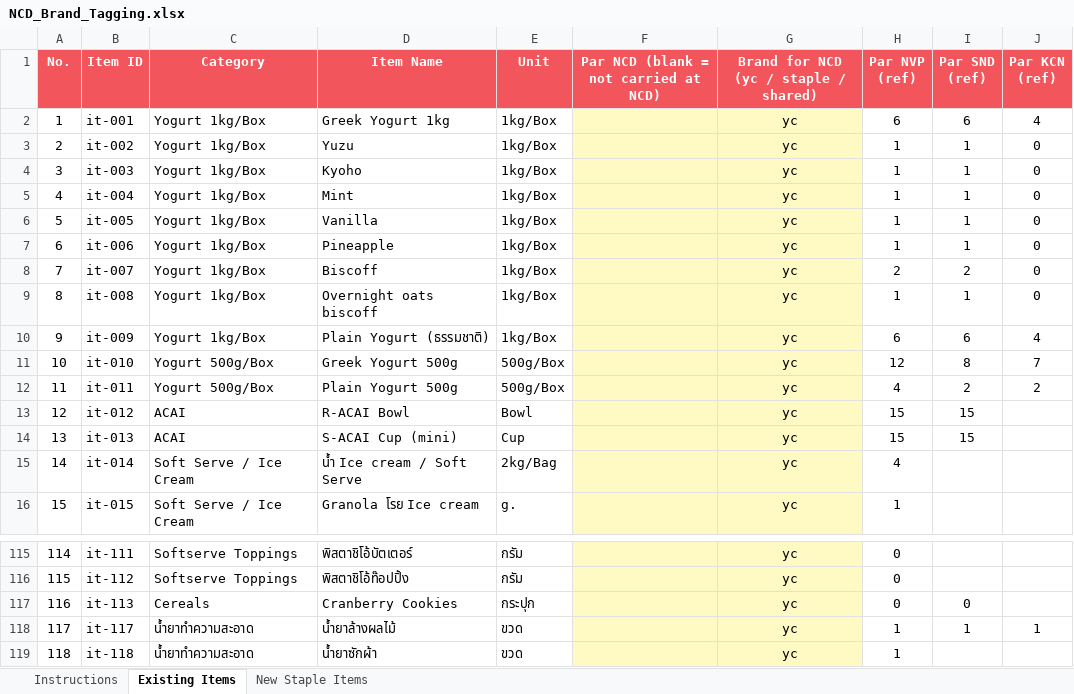
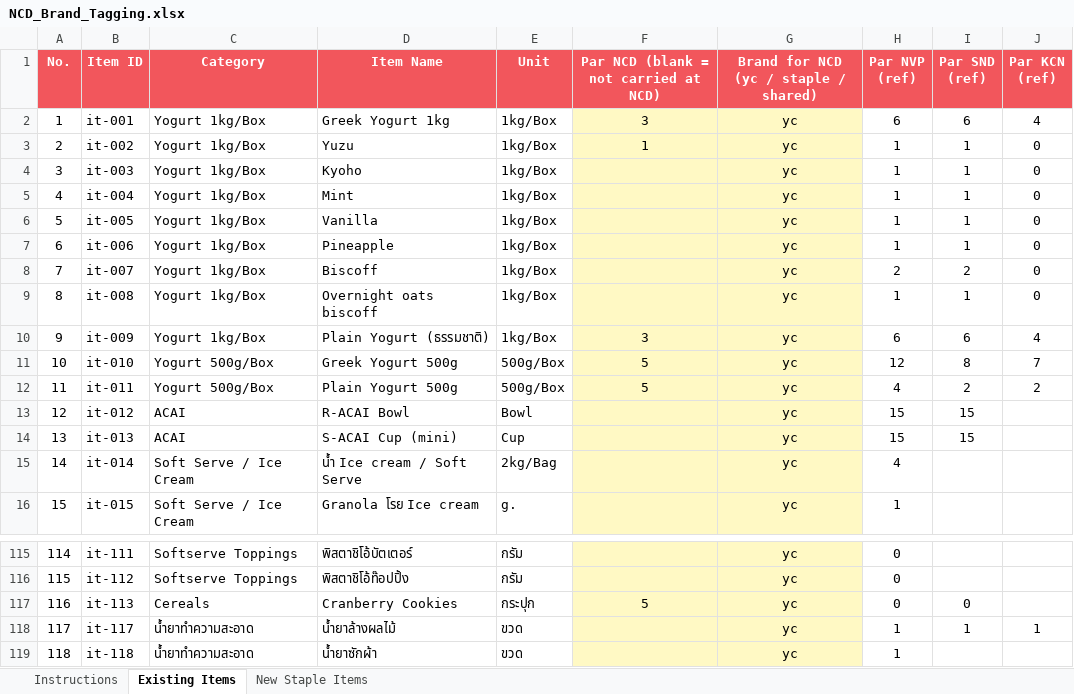
Before and after one commit to praesuvasa/ycstock, an Excel workbook: NCD_Brand_Tagging.xlsx, sheet Existing Items, drawn as a sheet; only a part is shown, gaps mark what is left out; values as stored, in another font and other column widths than the file's, no borders; the diff covers the shown part only; the diff names each change by its address in the sheet, - before the commit and + after, or states it on an @@ line.

```diff
--- a/NCD_Brand_Tagging.xlsx (sheet Existing Items)
+++ b/NCD_Brand_Tagging.xlsx (sheet Existing Items)
-F2: (empty)
+F2: 3
-F3: (empty)
+F3: 1
-F10: (empty)
+F10: 3
-F11:F12: (empty)
+F11:F12: 5
-F117: (empty)
+F117: 5
```
Also changed, not shown: 51 edited cells elsewhere in this sheet.
